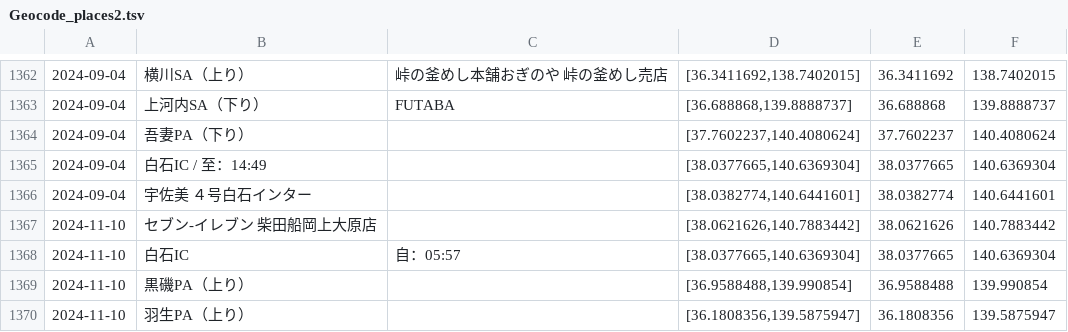
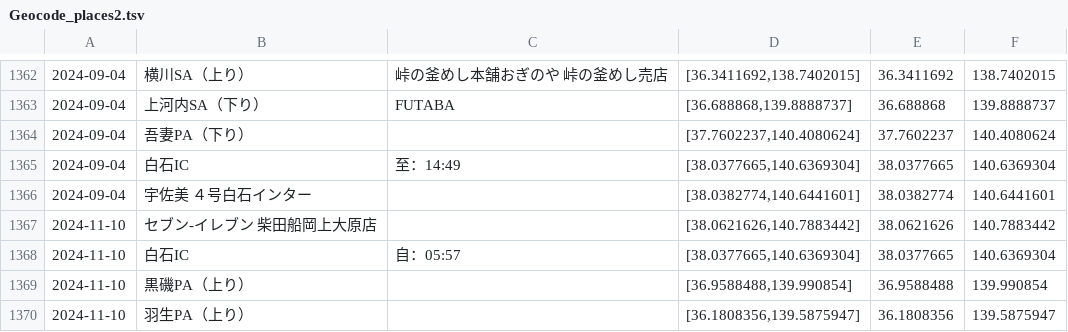
Before and after one commit to Yoshio342766/Yoshio342766.github.io, a TSV file: map/data/Geocode_places2.tsv, drawn as a sheet; only a part is shown, gaps mark what is left out.

Commit message:
/map/data/Geocode_places2.tsv, html

```diff
--- a/map/data/Geocode_places2.tsv
+++ b/map/data/Geocode_places2.tsv
@@ -1364,3 +1364,3 @@
 2024-09-04	吾妻PA（下り）		[37.7602237,140.4080624]	37.7602237	140.4080624
-2024-09-04	白石IC / 至：14:49		[38.0377665,140.6369304]	38.0377665	140.6369304
+2024-09-04	白石IC	至：14:49	[38.0377665,140.6369304]	38.0377665	140.6369304
 2024-09-04	宇佐美 ４号白石インター		[38.0382774,140.6441601]	38.0382774	140.6441601
```
Also changed, not shown: 2 other files.
